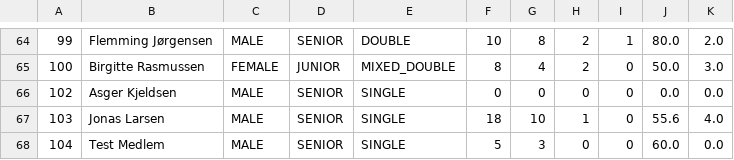
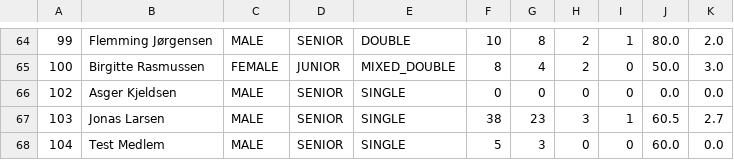
Before and after one commit to DozoEK/TennisklubbenSMASHgruppe5, a CSV file: CSVFilesLib/Competitive_Player_Stats_Index.csv, drawn as a sheet; only a part is shown, gaps mark what is left out.

```diff
--- a/CSVFilesLib/Competitive_Player_Stats_Index.csv
+++ b/CSVFilesLib/Competitive_Player_Stats_Index.csv
@@ -66,3 +66,3 @@
 102,Asger Kjeldsen,MALE,SENIOR,SINGLE,0,0,0,0,0.0,0.0
-103,Jonas Larsen,MALE,SENIOR,SINGLE,18,10,1,0,55.6,4.0
+103,Jonas Larsen,MALE,SENIOR,SINGLE,38,23,3,1,60.5,2.7
 104,Test Medlem,MALE,SENIOR,SINGLE,5,3,0,0,60.0,0.0
```
Also changed, not shown: CSVFilesLib/Member_Index.csv, CSVFilesLib/Quota_Index.csv, 21 other files.
